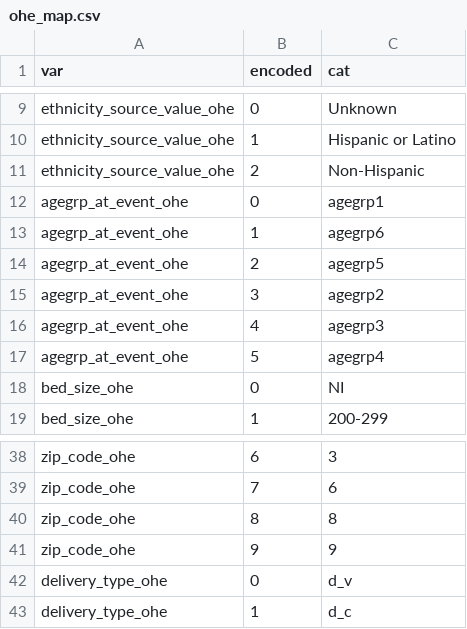
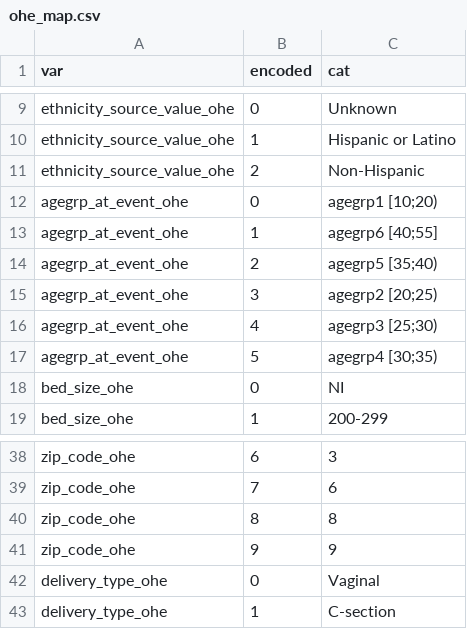
Before and after one commit to gpcnetwork/r21_drivers_mu, a CSV file: res/ohe_map.csv, drawn as a sheet; only a part is shown, gaps mark what is left out.

```diff
--- a/res/ohe_map.csv
+++ b/res/ohe_map.csv
@@ -11,8 +11,8 @@ ethnicity_source_value_ohe,1,Hispanic or Latino
 ethnicity_source_value_ohe,2,Non-Hispanic
-agegrp_at_event_ohe,0,agegrp1
-agegrp_at_event_ohe,1,agegrp6
-agegrp_at_event_ohe,2,agegrp5
-agegrp_at_event_ohe,3,agegrp2
-agegrp_at_event_ohe,4,agegrp3
-agegrp_at_event_ohe,5,agegrp4
+agegrp_at_event_ohe,0,agegrp1 [10;20)
+agegrp_at_event_ohe,1,agegrp6 [40;55]
+agegrp_at_event_ohe,2,agegrp5 [35;40)
+agegrp_at_event_ohe,3,agegrp2 [20;25)
+agegrp_at_event_ohe,4,agegrp3 [25;30)
+agegrp_at_event_ohe,5,agegrp4 [30;35)
 bed_size_ohe,0,NI
@@ -41,3 +41,3 @@ zip_code_ohe,8,8
 zip_code_ohe,9,9
-delivery_type_ohe,0,d_v
-delivery_type_ohe,1,d_c
+delivery_type_ohe,0,Vaginal
+delivery_type_ohe,1,C-section
```
Also changed, not shown: 5 other files.
